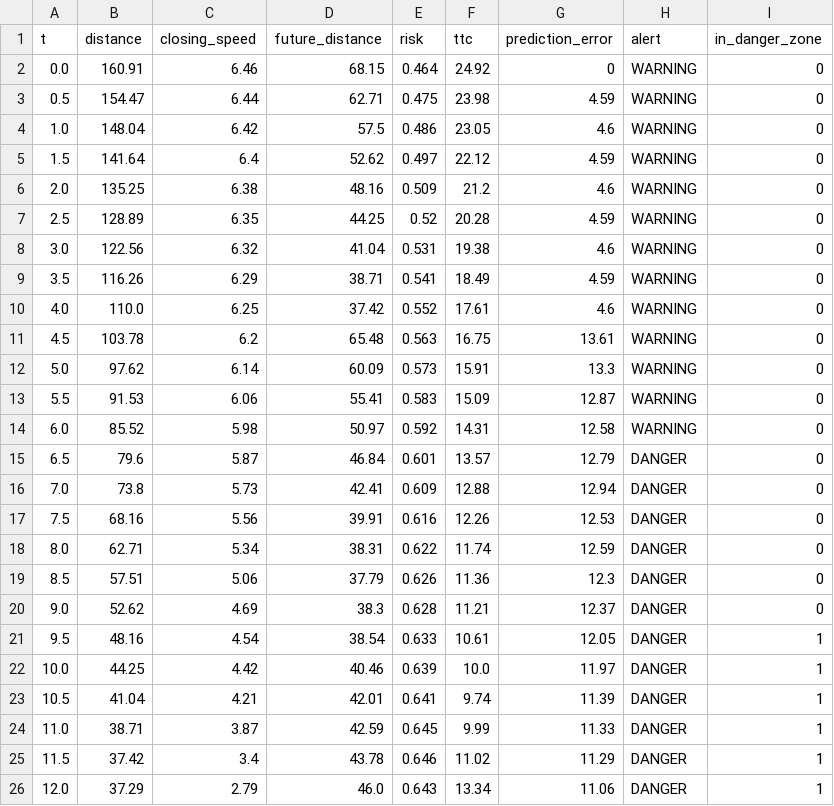
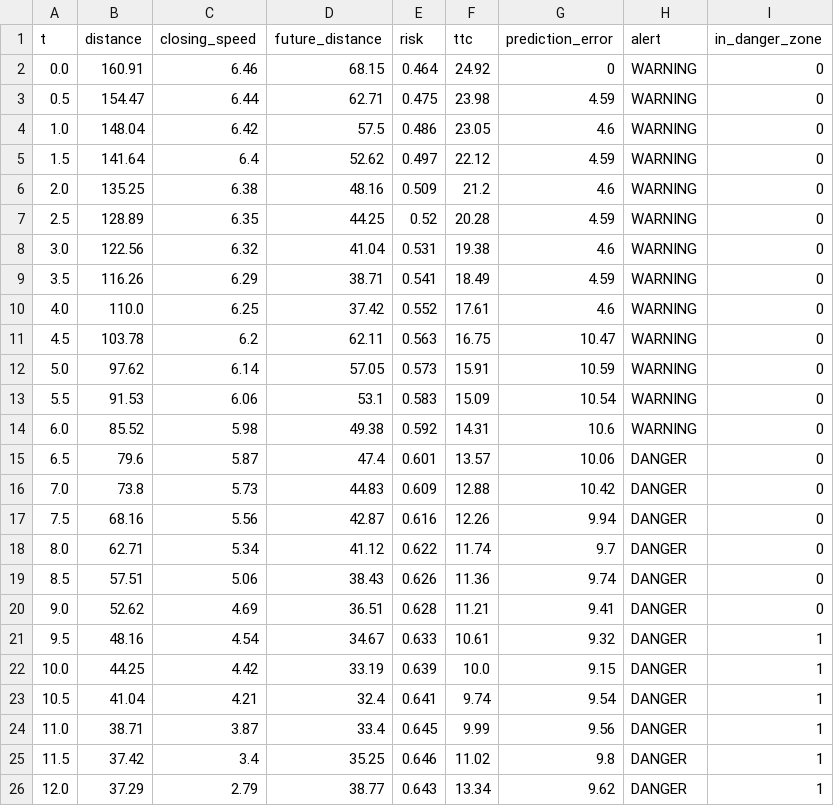
Before and after one commit to KARTHIKKJ369/backwater_collision_avoidance, a CSV file: backwater-boat/results/crossing.csv, drawn as a sheet; only a part is shown; the diff covers the shown part only.

```diff
--- a/backwater-boat/results/crossing.csv
+++ b/backwater-boat/results/crossing.csv
@@ -10,17 +10,17 @@ t,distance,closing_speed,future_distance,risk,ttc,prediction_error,alert,in_dang
 4.0,110.0,6.25,37.42,0.552,17.61,4.6,WARNING,0
-4.5,103.78,6.2,65.48,0.563,16.75,13.61,WARNING,0
-5.0,97.62,6.14,60.09,0.573,15.91,13.3,WARNING,0
-5.5,91.53,6.06,55.41,0.583,15.09,12.87,WARNING,0
-6.0,85.52,5.98,50.97,0.592,14.31,12.58,WARNING,0
-6.5,79.6,5.87,46.84,0.601,13.57,12.79,DANGER,0
-7.0,73.8,5.73,42.41,0.609,12.88,12.94,DANGER,0
-7.5,68.16,5.56,39.91,0.616,12.26,12.53,DANGER,0
-8.0,62.71,5.34,38.31,0.622,11.74,12.59,DANGER,0
-8.5,57.51,5.06,37.79,0.626,11.36,12.3,DANGER,0
-9.0,52.62,4.69,38.3,0.628,11.21,12.37,DANGER,0
-9.5,48.16,4.54,38.54,0.633,10.61,12.05,DANGER,1
-10.0,44.25,4.42,40.46,0.639,10.0,11.97,DANGER,1
-10.5,41.04,4.21,42.01,0.641,9.74,11.39,DANGER,1
-11.0,38.71,3.87,42.59,0.645,9.99,11.33,DANGER,1
-11.5,37.42,3.4,43.78,0.646,11.02,11.29,DANGER,1
-12.0,37.29,2.79,46.0,0.643,13.34,11.06,DANGER,1
+4.5,103.78,6.2,62.11,0.563,16.75,10.47,WARNING,0
+5.0,97.62,6.14,57.05,0.573,15.91,10.59,WARNING,0
+5.5,91.53,6.06,53.1,0.583,15.09,10.54,WARNING,0
+6.0,85.52,5.98,49.38,0.592,14.31,10.6,WARNING,0
+6.5,79.6,5.87,47.4,0.601,13.57,10.06,DANGER,0
+7.0,73.8,5.73,44.83,0.609,12.88,10.42,DANGER,0
+7.5,68.16,5.56,42.87,0.616,12.26,9.94,DANGER,0
+8.0,62.71,5.34,41.12,0.622,11.74,9.7,DANGER,0
+8.5,57.51,5.06,38.43,0.626,11.36,9.74,DANGER,0
+9.0,52.62,4.69,36.51,0.628,11.21,9.41,DANGER,0
+9.5,48.16,4.54,34.67,0.633,10.61,9.32,DANGER,1
+10.0,44.25,4.42,33.19,0.639,10.0,9.15,DANGER,1
+10.5,41.04,4.21,32.4,0.641,9.74,9.54,DANGER,1
+11.0,38.71,3.87,33.4,0.645,9.99,9.56,DANGER,1
+11.5,37.42,3.4,35.25,0.646,11.02,9.8,DANGER,1
+12.0,37.29,2.79,38.77,0.643,13.34,9.62,DANGER,1
```
Also changed, not shown: 26 edited cells elsewhere in this file, backwater-boat/results/blind_turn.csv, backwater-boat/results/evaluation.csv, 12 other files.
